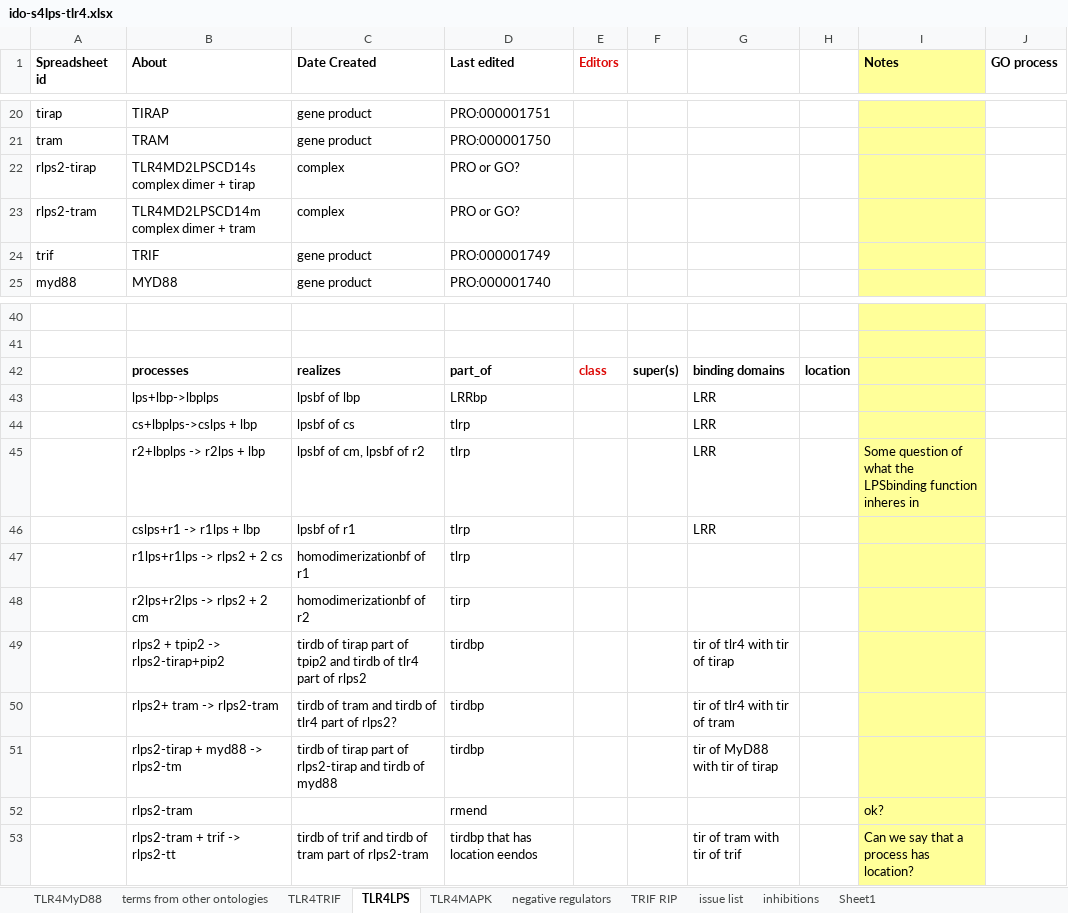
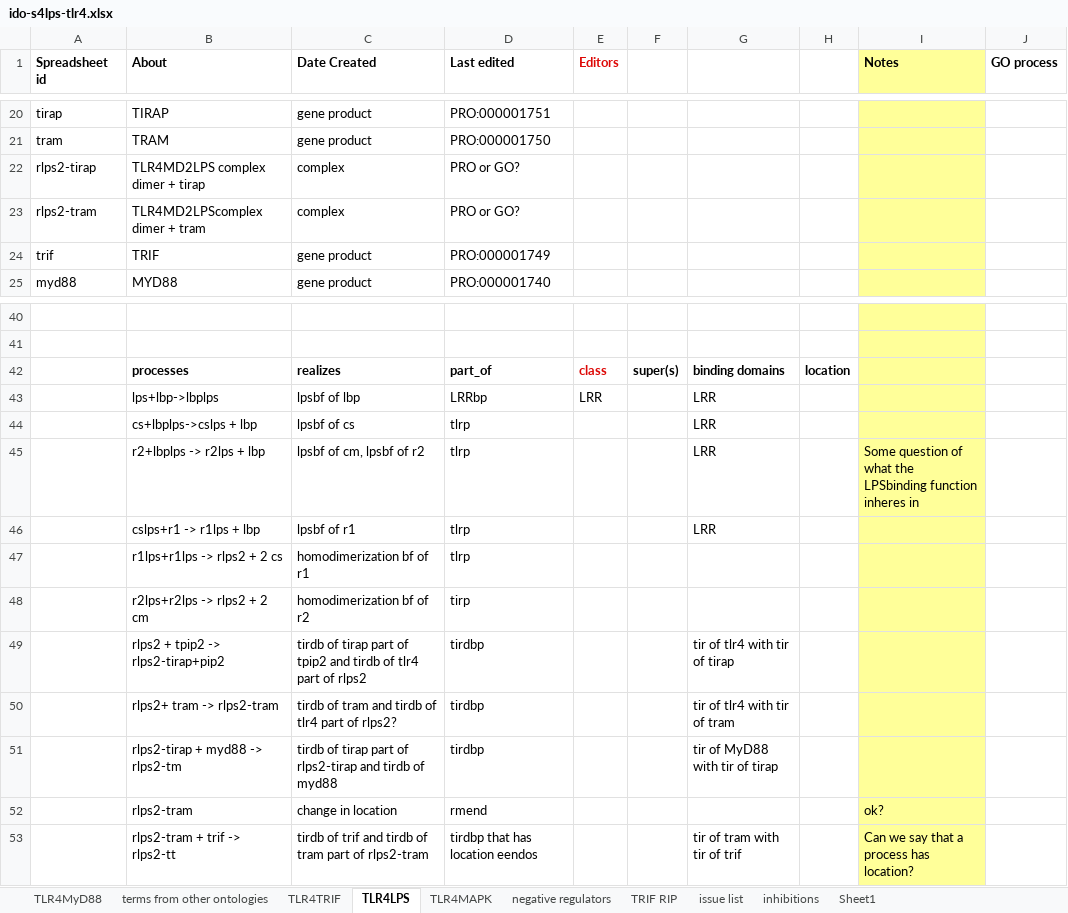
Before and after one commit to GreatStuff660/infectious-disease-ontology, an Excel workbook: src/ontology/immunology/ido-s4lps-tlr4.xlsx, sheet TLR4LPS, drawn as a sheet; only a part is shown, gaps mark what is left out; values as stored, in another font and other column widths than the file's, no borders; the diff names each change by its address in the sheet, - before the commit and + after, or states it on an @@ line.

```diff
--- a/src/ontology/immunology/ido-s4lps-tlr4.xlsx (sheet TLR4LPS)
+++ b/src/ontology/immunology/ido-s4lps-tlr4.xlsx (sheet TLR4LPS)
-B22 (About): TLR4MD2LPSCD14s complex dimer + tirap
+B22 (About): TLR4MD2LPS complex dimer + tirap
-B23 (About): TLR4MD2LPSCD14m complex dimer + tram
+B23 (About): TLR4MD2LPScomplex dimer + tram
-E43 (Editors): (empty)
+E43 (Editors): LRR
-C47 (Date Created): homodimerizationbf of r1
+C47 (Date Created): homodimerization bf of r1
-C48 (Date Created): homodimerizationbf of r2
+C48 (Date Created): homodimerization bf of r2
-C52 (Date Created): (empty)
+C52 (Date Created): change in location
```
Also changed, not shown: sheet TLR4MyD88, sheet inhibitions, formulas that keep their value.
